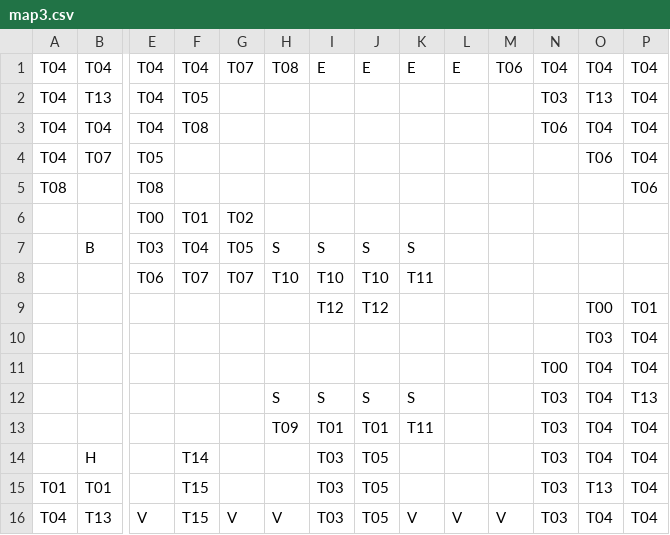
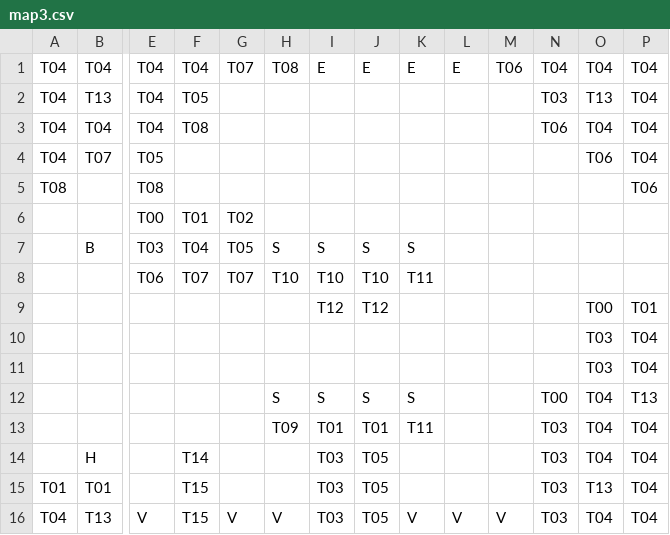
Before and after one commit to guystavo7/feup-ldts-project, a CSV file: src/main/resources/Maps/map3.csv, drawn as a sheet; only a part is shown, gaps mark what is left out; removed rows and columns are numbered as before the commit, all else as after; rows hold the shown columns only; the diff names each change by its address in the sheet, - before the commit and + after, or states it on an @@ line.

```diff
--- a/src/main/resources/Maps/map3.csv
+++ b/src/main/resources/Maps/map3.csv
-row 11:  |  |  |  |  |  |  |  |  |  |  | T00 | T04 | T04
+row 11:  |  |  |  |  |  |  |  |  |  |  |  | T03 | T04
-N12: T03
+N12: T00
```
Also changed, not shown: src/main/resources/Maps/bg3.csv, src/main/resources/Maps/bg5.csv, 2 other files.
